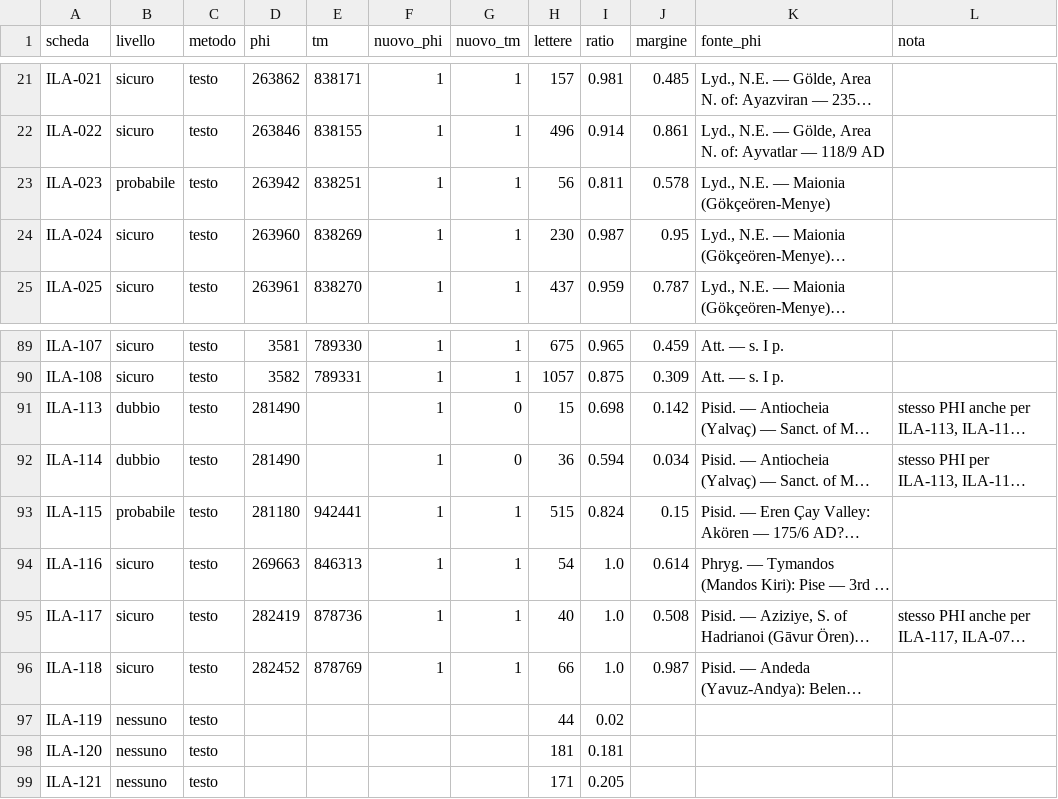
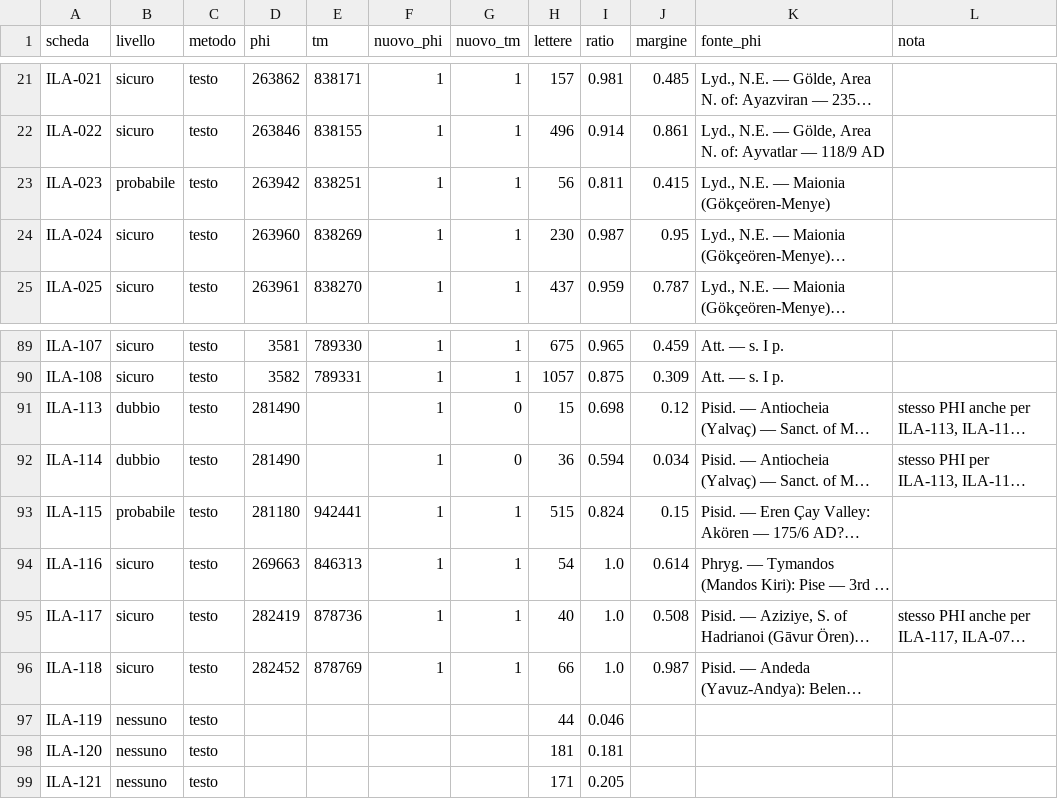
Before and after one commit to Gregoee2002/ILA---INTERFACE, a CSV file: docs/assegnazione-phi-tm.csv, drawn as a sheet; only a part is shown, gaps mark what is left out; long unchanged cells end in …; the diff covers the shown part only; the diff names each change by its address in the sheet, - before the commit and + after, or states it on an @@ line.

```diff
--- a/docs/assegnazione-phi-tm.csv
+++ b/docs/assegnazione-phi-tm.csv
-J23 (margine): 0.578
+J23 (margine): 0.415
-J91 (margine): 0.142
+J91 (margine): 0.12
-I97 (ratio): 0.02
+I97 (ratio): 0.046
```
Also changed, not shown: 47 edited cells elsewhere in this file, 1 other file.
